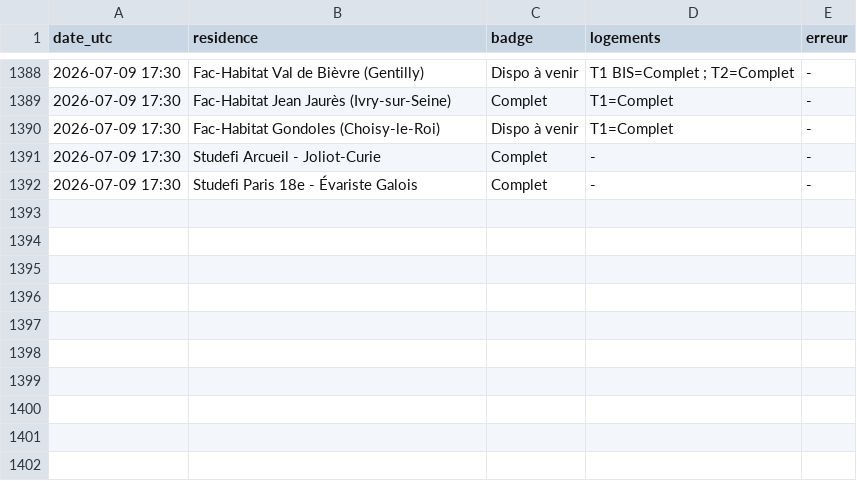
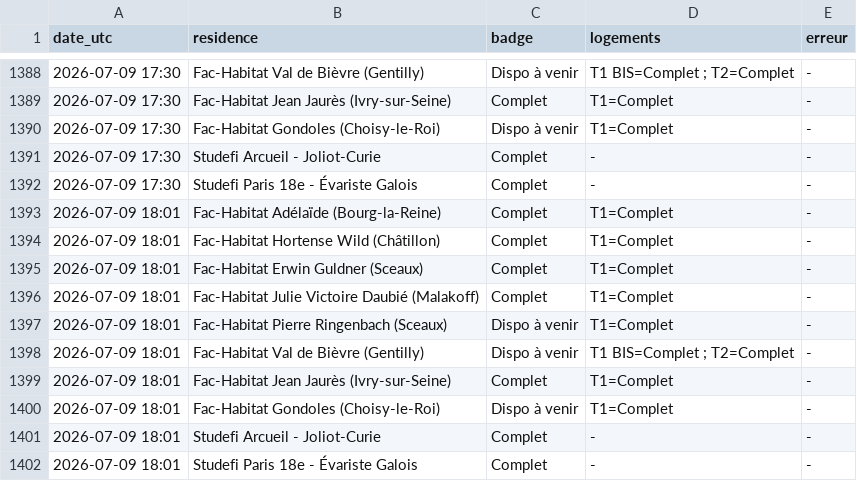
Before and after one commit to RaoufKessouar/SurvLog, a CSV file: journal_checks.csv, drawn as a sheet; only a part is shown, gaps mark what is left out; the diff names each change by its address in the sheet, - before the commit and + after, or states it on an @@ line.

```diff
--- a/journal_checks.csv
+++ b/journal_checks.csv
+row 1393: 2026-07-09 18:01 | Fac-Habitat Adélaïde (Bourg-la-Reine) | Complet | T1=Complet | -
+row 1394: 2026-07-09 18:01 | Fac-Habitat Hortense Wild (Châtillon) | Complet | T1=Complet | -
+row 1395: 2026-07-09 18:01 | Fac-Habitat Erwin Guldner (Sceaux) | Complet | T1=Complet | -
+row 1396: 2026-07-09 18:01 | Fac-Habitat Julie Victoire Daubié (Malakoff) | Complet | T1=Complet | -
+row 1397: 2026-07-09 18:01 | Fac-Habitat Pierre Ringenbach (Sceaux) | Dispo à venir | T1=Complet | -
+row 1398: 2026-07-09 18:01 | Fac-Habitat Val de Bièvre (Gentilly) | Dispo à venir | T1 BIS=Complet ; T2=Complet | -
+row 1399: 2026-07-09 18:01 | Fac-Habitat Jean Jaurès (Ivry-sur-Seine) | Complet | T1=Complet | -
+row 1400: 2026-07-09 18:01 | Fac-Habitat Gondoles (Choisy-le-Roi) | Dispo à venir | T1=Complet | -
+row 1401: 2026-07-09 18:01 | Studefi Arcueil - Joliot-Curie | Complet | - | -
+row 1402: 2026-07-09 18:01 | Studefi Paris 18e - Évariste Galois | Complet | - | -
```
Also changed, not shown: 1 other file.
